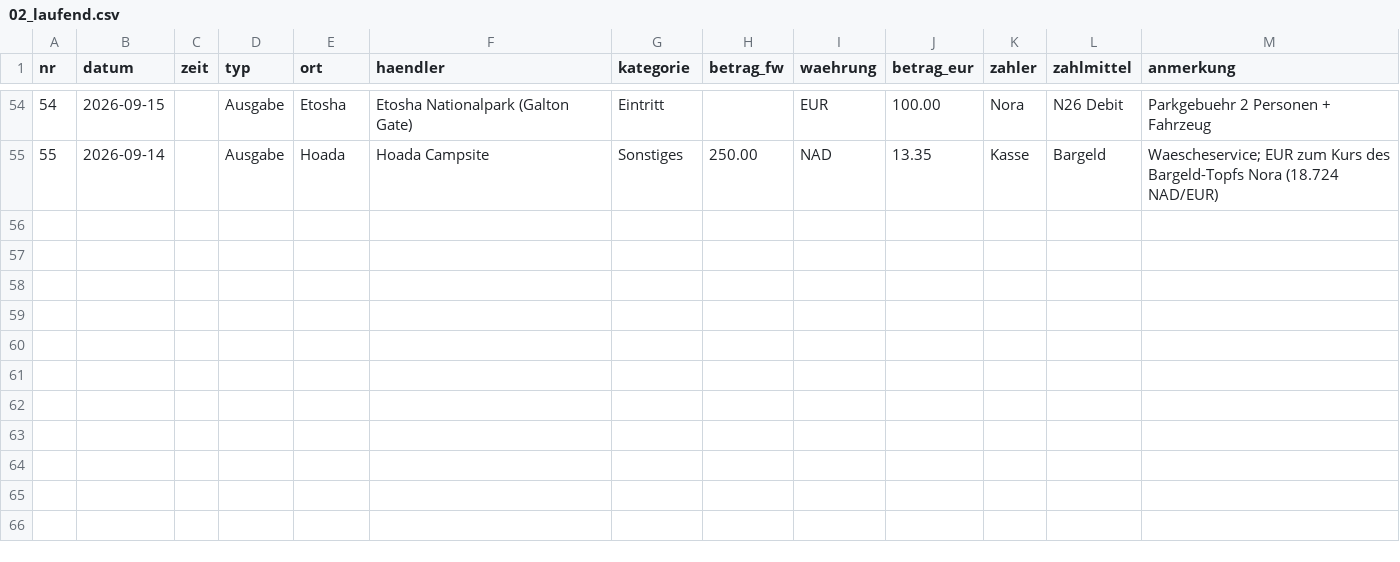
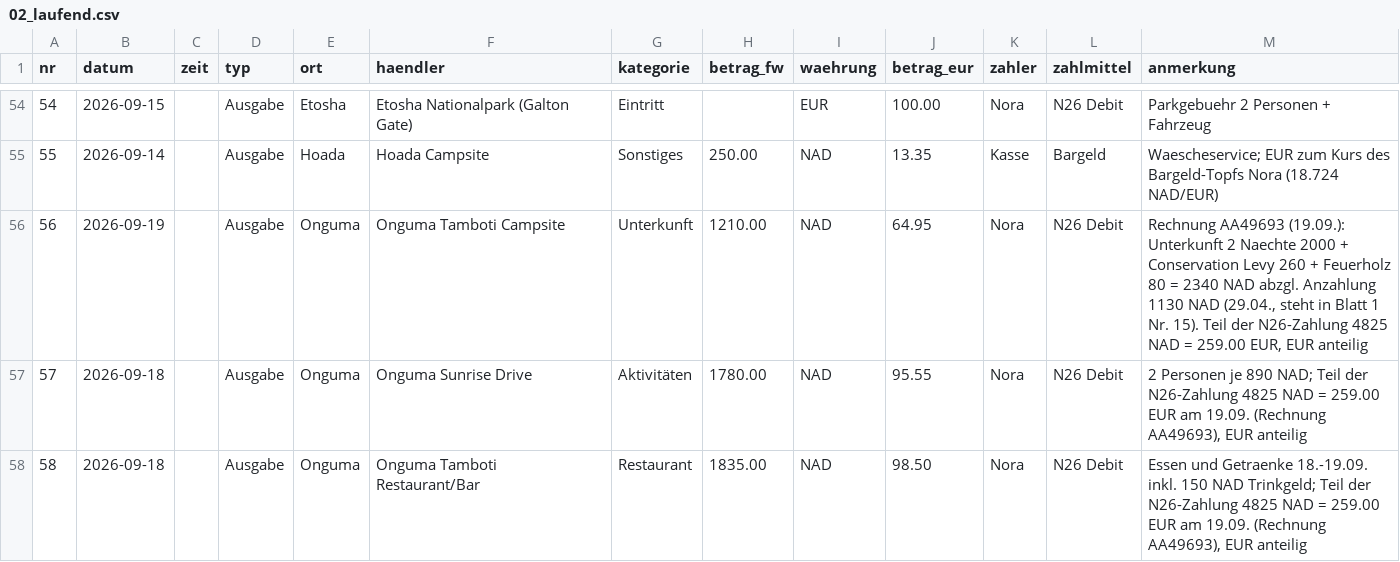
Before and after one commit to PaddyBlanco/Namibia, a CSV file: data/02_laufend.csv, drawn as a sheet; only a part is shown, gaps mark what is left out; the diff names each change by its address in the sheet, - before the commit and + after, or states it on an @@ line.

```diff
--- a/data/02_laufend.csv
+++ b/data/02_laufend.csv
+row 56: 56 | 2026-09-19 |  | Ausgabe | Onguma | Onguma Tamboti Campsite | Unterkunft | 1210.00 | NAD | 64.95 | Nora | N26 Debit | Rechnung AA49693 (19.09.): Unterkunft 2 Naechte 2000 + Conservation Levy 260 + Feuerholz 80 = 2340 NAD abzgl. Anzahlung 1130 NAD (29.04., steht in Blatt 1 Nr. 15). Teil der N26-Zahlung 4825 NAD = 259.00 EUR, EUR anteilig
+row 57: 57 | 2026-09-18 |  | Ausgabe | Onguma | Onguma Sunrise Drive | Aktivitäten | 1780.00 | NAD | 95.55 | Nora | N26 Debit | 2 Personen je 890 NAD; Teil der N26-Zahlung 4825 NAD = 259.00 EUR am 19.09. (Rechnung AA49693), EUR anteilig
+row 58: 58 | 2026-09-18 |  | Ausgabe | Onguma | Onguma Tamboti Restaurant/Bar | Restaurant | 1835.00 | NAD | 98.50 | Nora | N26 Debit | Essen und Getraenke 18.-19.09. inkl. 150 NAD Trinkgeld; Teil der N26-Zahlung 4825 NAD = 259.00 EUR am 19.09. (Rechnung AA49693), EUR anteilig
```
Also changed, not shown: data/01_bezahlt.csv, 3 other files.
